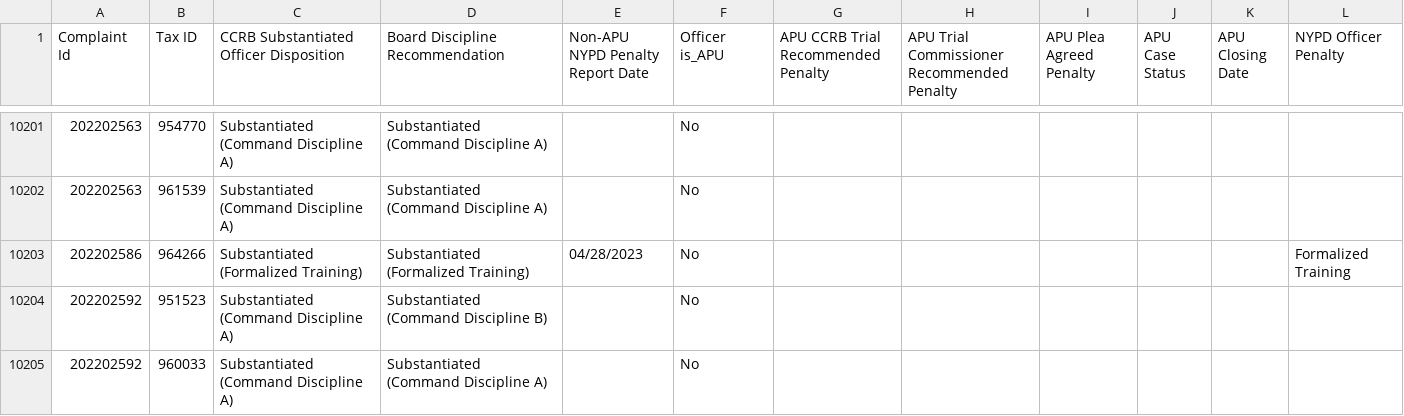
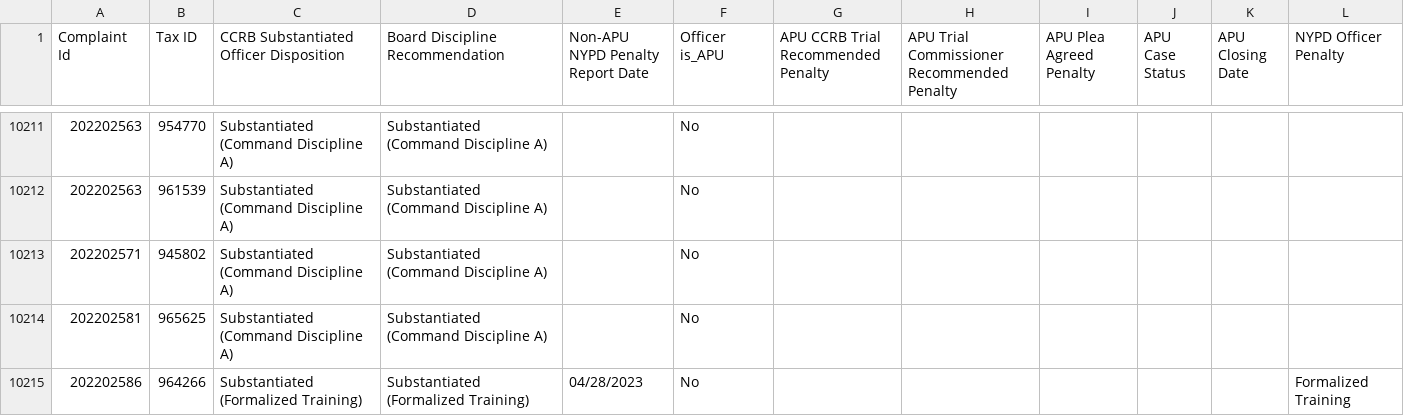
Before and after one commit to ryanwatkins/ccrb-complaints-database, a CSV file: ccrb-complaints-database-penalties.csv, drawn as a sheet; only a part is shown, gaps mark what is left out; the shorter side is filled out with more unchanged rows; the diff covers the shown part only.

```diff
--- a/ccrb-complaints-database-penalties.csv
+++ b/ccrb-complaints-database-penalties.csv
@@ -10202,2 +10212,4 @@ Complaint Id,Tax ID,CCRB Substantiated Officer Disposition,Board Discipline Reco
 202202563,961539,Substantiated (Command Discipline A),Substantiated (Command Discipline A),,No,,,,,,
+202202571,945802,Substantiated (Command Discipline A),Substantiated (Command Discipline A),,No,,,,,,
+202202581,965625,Substantiated (Command Discipline A),Substantiated (Command Discipline A),,No,,,,,,
 202202586,964266,Substantiated (Formalized Training),Substantiated (Formalized Training),04/28/2023,No,,,,,,Formalized Training
```
Also changed, not shown: 30 added rows and 2 edited cells elsewhere in this file.
